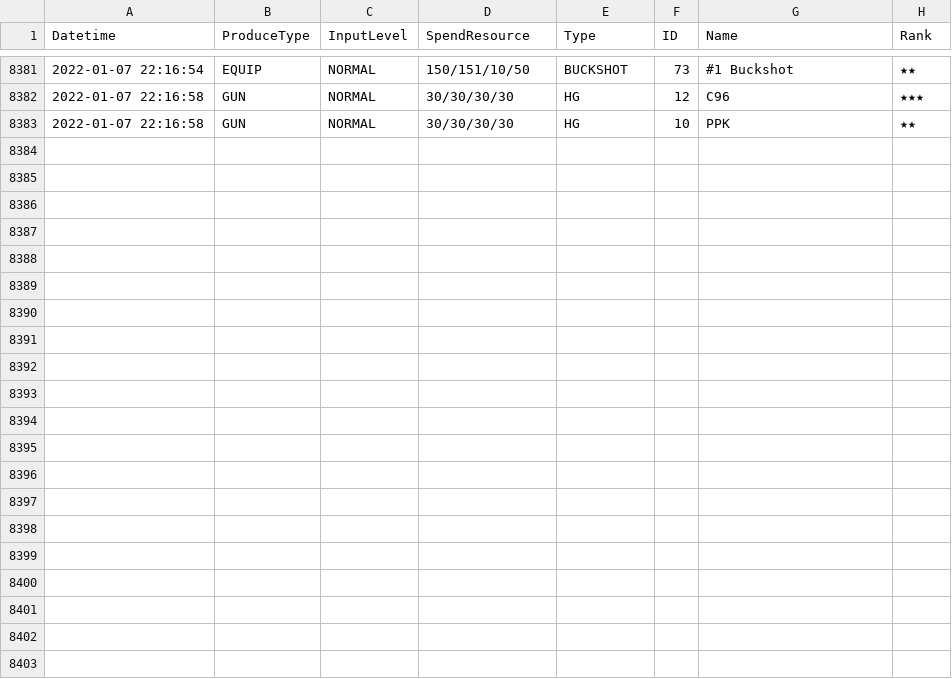
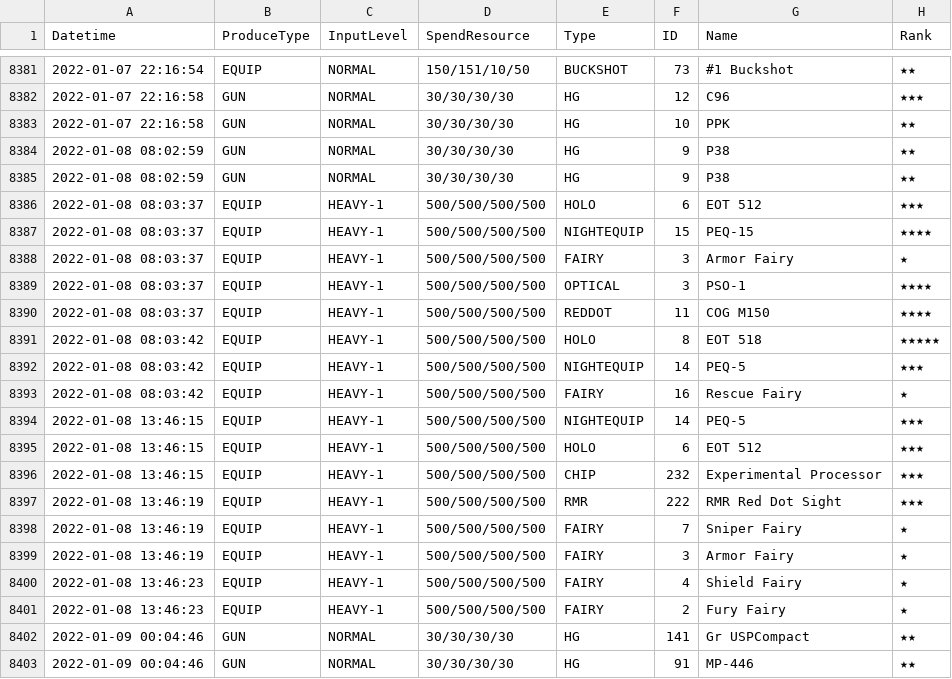
Before and after one commit to m1s3ri/90wish, a CSV file: miseri_34865_production.csv, drawn as a sheet; only a part is shown, gaps mark what is left out.

```diff
--- a/miseri_34865_production.csv
+++ b/miseri_34865_production.csv
@@ -8383 +8383,21 @@
 2022-01-07 22:16:58,GUN,NORMAL,30/30/30/30,HG,10,PPK,★★
+2022-01-08 08:02:59,GUN,NORMAL,30/30/30/30,HG,9,P38,★★
+2022-01-08 08:02:59,GUN,NORMAL,30/30/30/30,HG,9,P38,★★
+2022-01-08 08:03:37,EQUIP,HEAVY-1,500/500/500/500,HOLO,6,EOT 512,★★★
+2022-01-08 08:03:37,EQUIP,HEAVY-1,500/500/500/500,NIGHTEQUIP,15,PEQ-15,★★★★
+2022-01-08 08:03:37,EQUIP,HEAVY-1,500/500/500/500,FAIRY,3,Armor Fairy,★
+2022-01-08 08:03:37,EQUIP,HEAVY-1,500/500/500/500,OPTICAL,3,PSO-1,★★★★
+2022-01-08 08:03:37,EQUIP,HEAVY-1,500/500/500/500,REDDOT,11,COG M150,★★★★
+2022-01-08 08:03:42,EQUIP,HEAVY-1,500/500/500/500,HOLO,8,EOT 518,★★★★★
+2022-01-08 08:03:42,EQUIP,HEAVY-1,500/500/500/500,NIGHTEQUIP,14,PEQ-5,★★★
+2022-01-08 08:03:42,EQUIP,HEAVY-1,500/500/500/500,FAIRY,16,Rescue Fairy,★
+2022-01-08 13:46:15,EQUIP,HEAVY-1,500/500/500/500,NIGHTEQUIP,14,PEQ-5,★★★
+2022-01-08 13:46:15,EQUIP,HEAVY-1,500/500/500/500,HOLO,6,EOT 512,★★★
+2022-01-08 13:46:15,EQUIP,HEAVY-1,500/500/500/500,CHIP,232,Experimental Processor,★★★
+2022-01-08 13:46:19,EQUIP,HEAVY-1,500/500/500/500,RMR,222,RMR Red Dot Sight,★★★
+2022-01-08 13:46:19,EQUIP,HEAVY-1,500/500/500/500,FAIRY,7,Sniper Fairy,★
+2022-01-08 13:46:19,EQUIP,HEAVY-1,500/500/500/500,FAIRY,3,Armor Fairy,★
+2022-01-08 13:46:23,EQUIP,HEAVY-1,500/500/500/500,FAIRY,4,Shield Fairy,★
+2022-01-08 13:46:23,EQUIP,HEAVY-1,500/500/500/500,FAIRY,2,Fury Fairy,★
+2022-01-09 00:04:46,GUN,NORMAL,30/30/30/30,HG,141,Gr USPCompact,★★
+2022-01-09 00:04:46,GUN,NORMAL,30/30/30/30,HG,91,MP-446,★★
```
Also changed, not shown: 1 other file.
